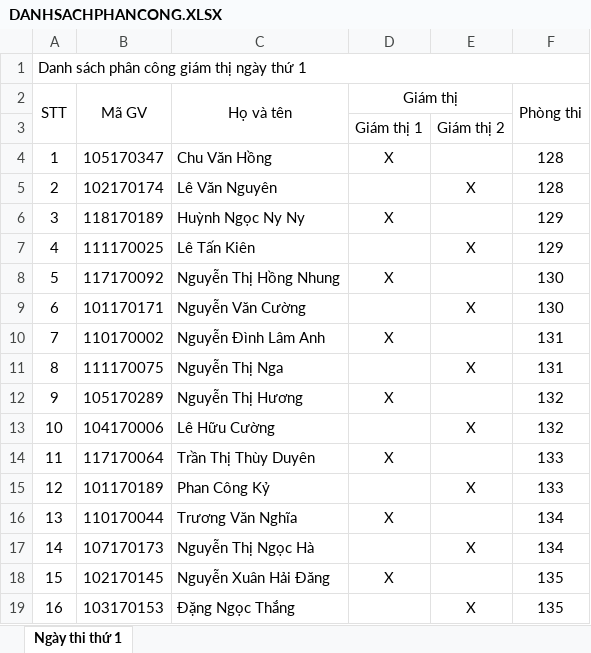
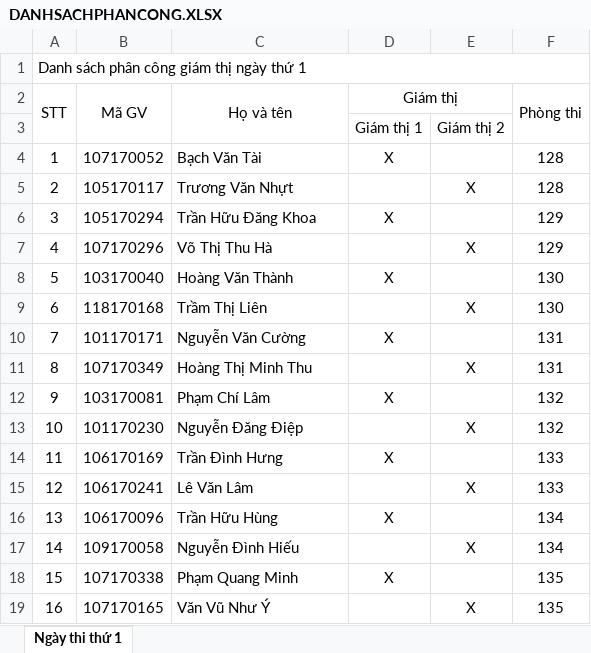
Before and after one commit to pmdung2711/TH-LTM4, an Excel workbook: LTM/Client/DANHSACHPHANCONG.XLSX, sheet Ngày thi thứ 1, drawn as a sheet; only a part is shown; values as stored, in another font and other column widths than the file's, no borders; the diff covers the shown part only; the diff names each change by its address in the sheet, - before the commit and + after, or states it on an @@ line.

```diff
--- a/LTM/Client/DANHSACHPHANCONG.XLSX (sheet Ngày thi thứ 1)
+++ b/LTM/Client/DANHSACHPHANCONG.XLSX (sheet Ngày thi thứ 1)
-B4 (Mã GV): 105170347
+B4 (Mã GV): 107170052
-C4 (Họ và tên): Chu Văn Hồng
+C4 (Họ và tên): Bạch Văn Tài
-B5 (Mã GV): 102170174
+B5 (Mã GV): 105170117
-C5 (Họ và tên): Lê Văn Nguyên
+C5 (Họ và tên): Trương Văn Nhựt
-B6 (Mã GV): 118170189
+B6 (Mã GV): 105170294
-C6 (Họ và tên): Huỳnh Ngọc Ny Ny
+C6 (Họ và tên): Trần Hữu Đăng Khoa
-B7 (Mã GV): 111170025
+B7 (Mã GV): 107170296
-C7 (Họ và tên): Lê Tấn Kiên
+C7 (Họ và tên): Võ Thị Thu Hà
-B8 (Mã GV): 117170092
+B8 (Mã GV): 103170040
-C8 (Họ và tên): Nguyễn Thị Hồng Nhung
+C8 (Họ và tên): Hoàng Văn Thành
-B9 (Mã GV): 101170171
+B9 (Mã GV): 118170168
-C9 (Họ và tên): Nguyễn Văn Cường
+C9 (Họ và tên): Trầm Thị Liên
-B10 (Mã GV): 110170002
+B10 (Mã GV): 101170171
-C10 (Họ và tên): Nguyễn Đình Lâm Anh
+C10 (Họ và tên): Nguyễn Văn Cường
-B11 (Mã GV): 111170075
+B11 (Mã GV): 107170349
-C11 (Họ và tên): Nguyễn Thị Nga
+C11 (Họ và tên): Hoàng Thị Minh Thu
-B12 (Mã GV): 105170289
+B12 (Mã GV): 103170081
-C12 (Họ và tên): Nguyễn Thị Hương
+C12 (Họ và tên): Phạm Chí Lâm
-B13 (Mã GV): 104170006
+B13 (Mã GV): 101170230
-C13 (Họ và tên): Lê Hữu Cường
+C13 (Họ và tên): Nguyễn Đăng Điệp
-B14 (Mã GV): 117170064
+B14 (Mã GV): 106170169
-C14 (Họ và tên): Trần Thị Thùy Duyên
+C14 (Họ và tên): Trần Đình Hưng
-B15 (Mã GV): 101170189
+B15 (Mã GV): 106170241
-C15 (Họ và tên): Phan Công Kỷ
+C15 (Họ và tên): Lê Văn Lâm
-B16 (Mã GV): 110170044
+B16 (Mã GV): 106170096
-C16 (Họ và tên): Trương Văn Nghĩa
+C16 (Họ và tên): Trần Hữu Hùng
-B17 (Mã GV): 107170173
+B17 (Mã GV): 109170058
-C17 (Họ và tên): Nguyễn Thị Ngọc Hà
+C17 (Họ và tên): Nguyễn Đình Hiếu
-B18 (Mã GV): 102170145
+B18 (Mã GV): 107170338
-C18 (Họ và tên): Nguyễn Xuân Hải Đăng
+C18 (Họ và tên): Phạm Quang Minh
-B19 (Mã GV): 103170153
+B19 (Mã GV): 107170165
-C19 (Họ và tên): Đặng Ngọc Thắng
+C19 (Họ và tên): Văn Vũ Như Ý
```
Also changed, not shown: 1916 edited cells elsewhere in this sheet, LTM/Client/DANHSACHGIAMSAT.XLSX, LTM/Server/ServerStorage/Output/output.xlsx, 6 other files.
